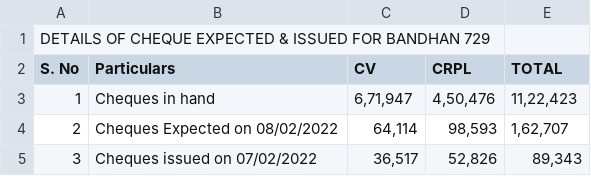
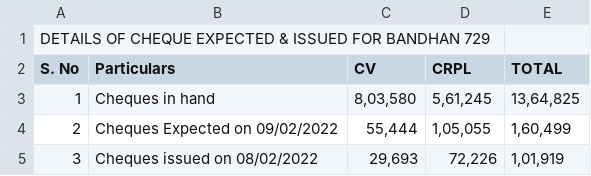
Before and after one commit to Accmaha/Accmaha, a CSV file: summary.csv, drawn as a sheet.

Commit message:
Add files via upload

```diff
--- a/summary.csv
+++ b/summary.csv
@@ -2,4 +2,4 @@ DETAILS OF CHEQUE EXPECTED & ISSUED FOR BANDHAN 729,,,,,,,
 S. No,Particulars,CV,CRPL,TOTAL,,,
-1,Cheques in hand ," 6,71,947 "," 4,50,476 "," 11,22,423 ",,,
-2,Cheques Expected on 08/02/2022," 64,114 "," 98,593 "," 1,62,707 ",,,
-3,Cheques issued on  07/02/2022 ," 36,517 "," 52,826 "," 89,343 ",,,
+1,Cheques in hand ," 8,03,580 "," 5,61,245 "," 13,64,825 ",,,
+2,Cheques Expected on 09/02/2022," 55,444 "," 1,05,055 "," 1,60,499 ",,,
+3,Cheques issued on  08/02/2022 ," 29,693 "," 72,226 "," 1,01,919 ",,,
```
